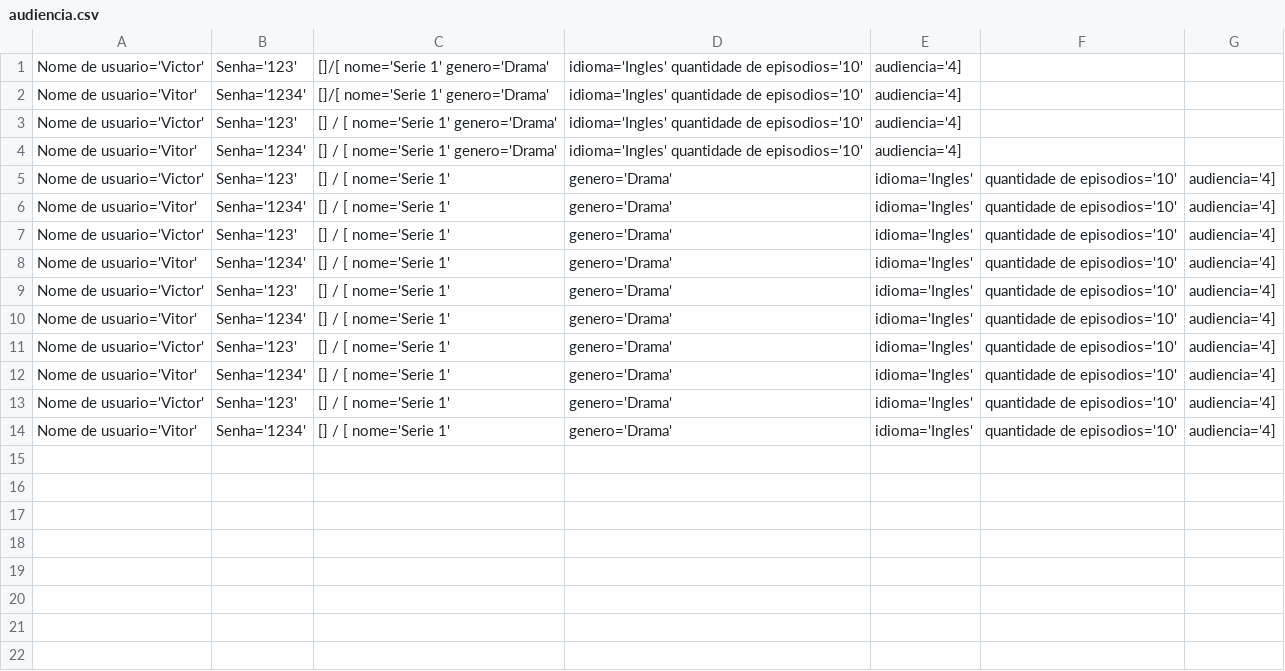
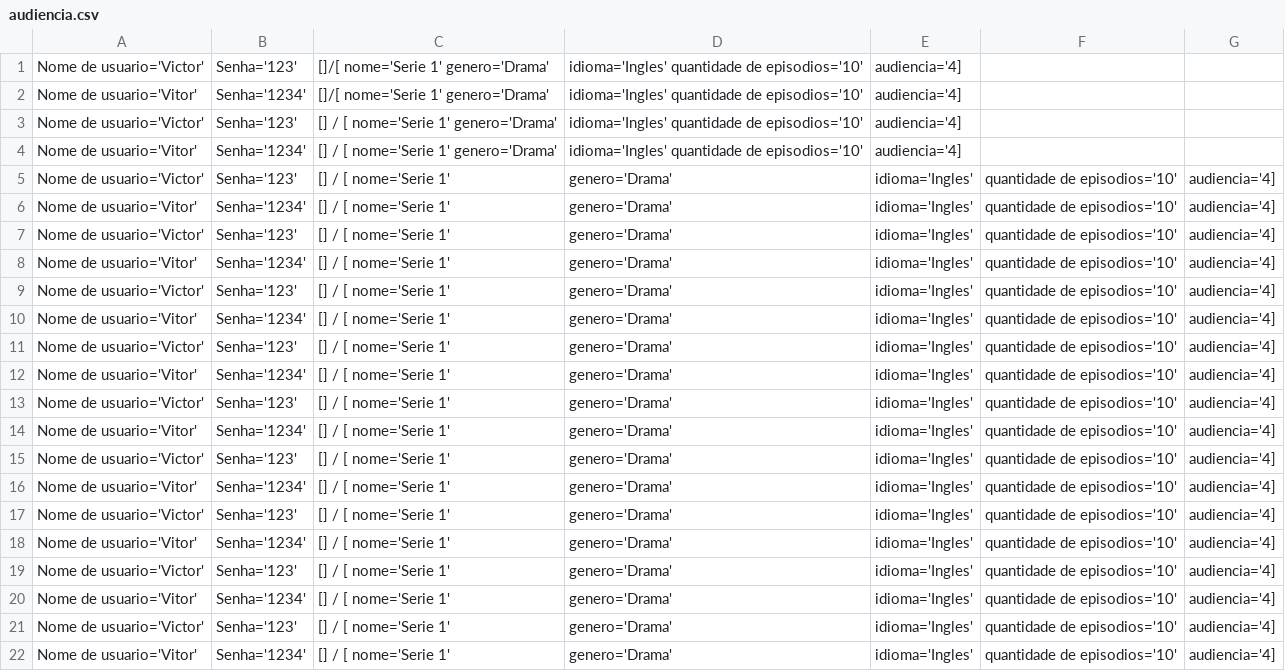
Before and after one commit to DisciplinasProgramacao/projetos_3_4_e_5-grupo-06, a CSV file: codigo/audiencia.csv, drawn as a sheet.

```diff
--- a/codigo/audiencia.csv
+++ b/codigo/audiencia.csv
@@ -14 +14,9 @@
  Nome de usuario='Vitor'; Senha='1234';[] / [ nome='Serie 1'; genero='Drama'; idioma='Ingles'; quantidade de episodios='10'; audiencia='4]
+ Nome de usuario='Victor'; Senha='123';[] / [ nome='Serie 1'; genero='Drama'; idioma='Ingles'; quantidade de episodios='10'; audiencia='4]
+ Nome de usuario='Vitor'; Senha='1234';[] / [ nome='Serie 1'; genero='Drama'; idioma='Ingles'; quantidade de episodios='10'; audiencia='4]
+ Nome de usuario='Victor'; Senha='123';[] / [ nome='Serie 1'; genero='Drama'; idioma='Ingles'; quantidade de episodios='10'; audiencia='4]
+ Nome de usuario='Vitor'; Senha='1234';[] / [ nome='Serie 1'; genero='Drama'; idioma='Ingles'; quantidade de episodios='10'; audiencia='4]
+ Nome de usuario='Victor'; Senha='123';[] / [ nome='Serie 1'; genero='Drama'; idioma='Ingles'; quantidade de episodios='10'; audiencia='4]
+ Nome de usuario='Vitor'; Senha='1234';[] / [ nome='Serie 1'; genero='Drama'; idioma='Ingles'; quantidade de episodios='10'; audiencia='4]
+ Nome de usuario='Victor'; Senha='123';[] / [ nome='Serie 1'; genero='Drama'; idioma='Ingles'; quantidade de episodios='10'; audiencia='4]
+ Nome de usuario='Vitor'; Senha='1234';[] / [ nome='Serie 1'; genero='Drama'; idioma='Ingles'; quantidade de episodios='10'; audiencia='4]
```
Also changed, not shown: codigo/espectador.csv, codigo/series.csv, 1 other file.
